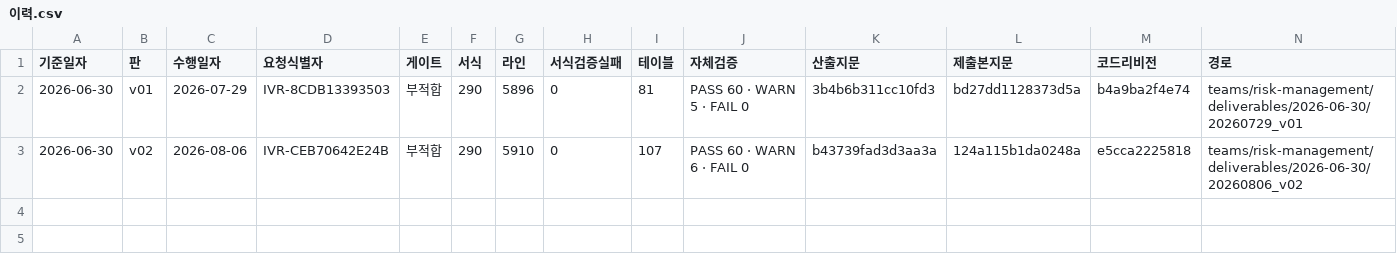
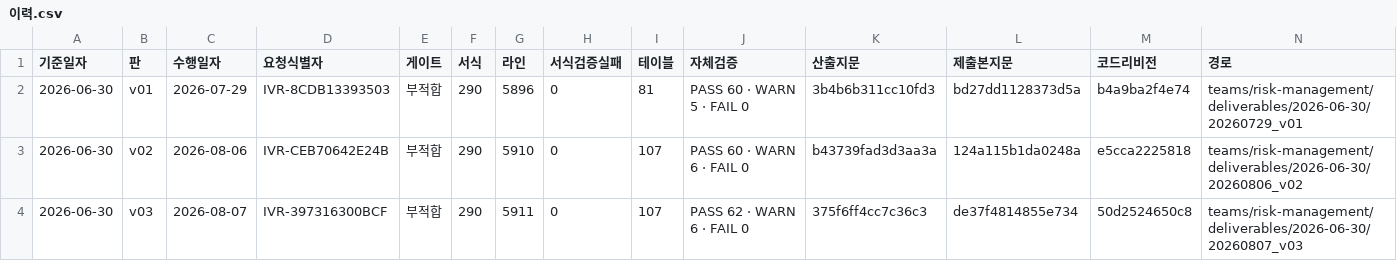
Before and after one commit to bbootta/AIops, a CSV file: teams/risk-management/deliverables/이력.csv, drawn as a sheet; the diff names each change by its address in the sheet, - before the commit and + after, or states it on an @@ line.

```diff
--- a/teams/risk-management/deliverables/이력.csv
+++ b/teams/risk-management/deliverables/이력.csv
+row 4: 2026-06-30 | v03 | 2026-08-07 | IVR-397316300BCF | 부적합 | 290 | 5911 | 0 | 107 | PASS 62 · WARN 6 · FAIL 0 | 375f6ff4cc7c36c3 | de37f4814855e734 | 50d2524650c8 | teams/risk-management/deliverables/2026-06-30/20260807_v03
```
Also changed, not shown: 8 other files.
